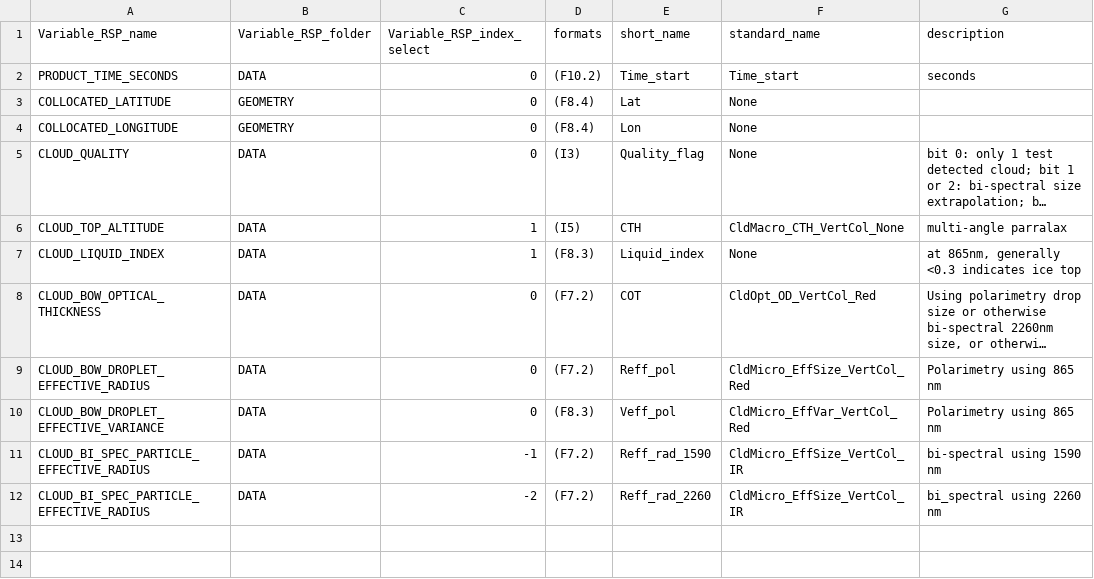
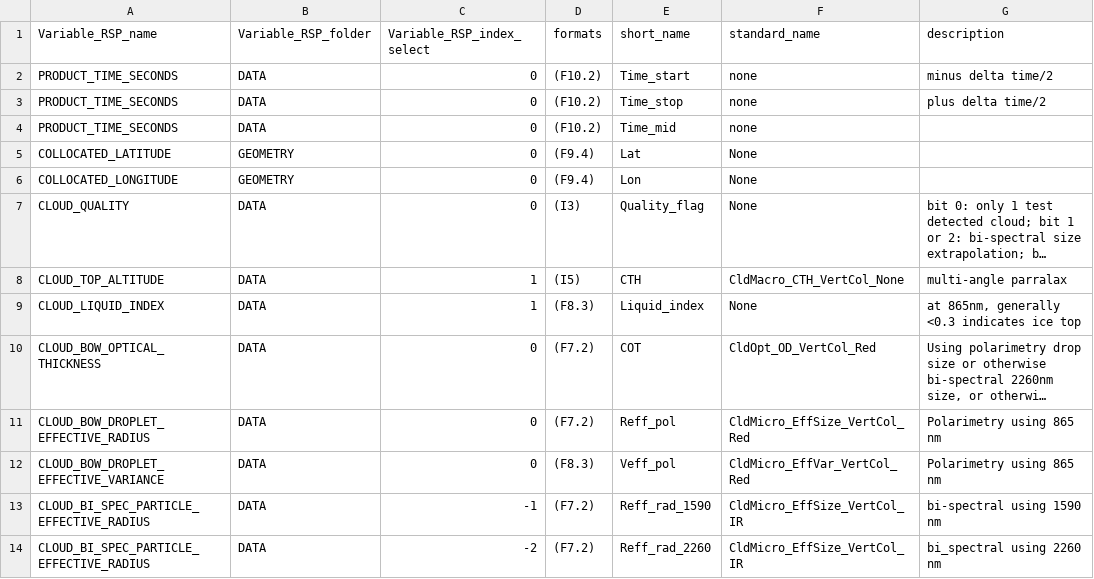
Before and after one commit to bastiaanvd/IDL_CAMP2EX, a CSV file: variables_convert_L2cloud_2_ict.csv, drawn as a sheet; long unchanged cells end in …; addresses are those after the commit; the diff names each change by its address in the sheet, - before the commit and + after, or states it on an @@ line.

Commit message:
Update variables_convert_L2cloud_2_ict.csv

```diff
--- a/variables_convert_L2cloud_2_ict.csv
+++ b/variables_convert_L2cloud_2_ict.csv
-F2 (standard_name): Time_start
+F2 (standard_name): none
-G2 (description): seconds
+G2 (description): minus delta time/2
+row 3: PRODUCT_TIME_SECONDS | DATA | 0 | (F10.2) | Time_stop | none | plus delta time/2
+row 4: PRODUCT_TIME_SECONDS | DATA | 0 | (F10.2) | Time_mid | none
-D5:D6 (formats): (F8.4)
+D5:D6 (formats): (F9.4)
```
